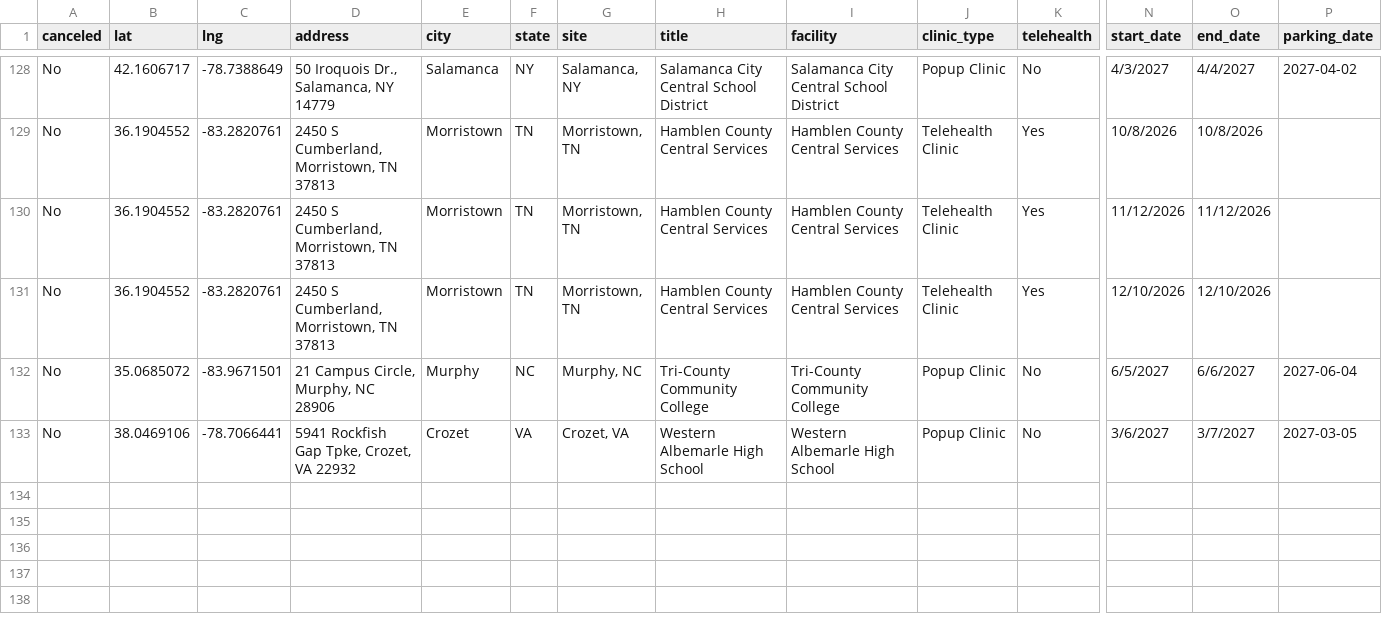
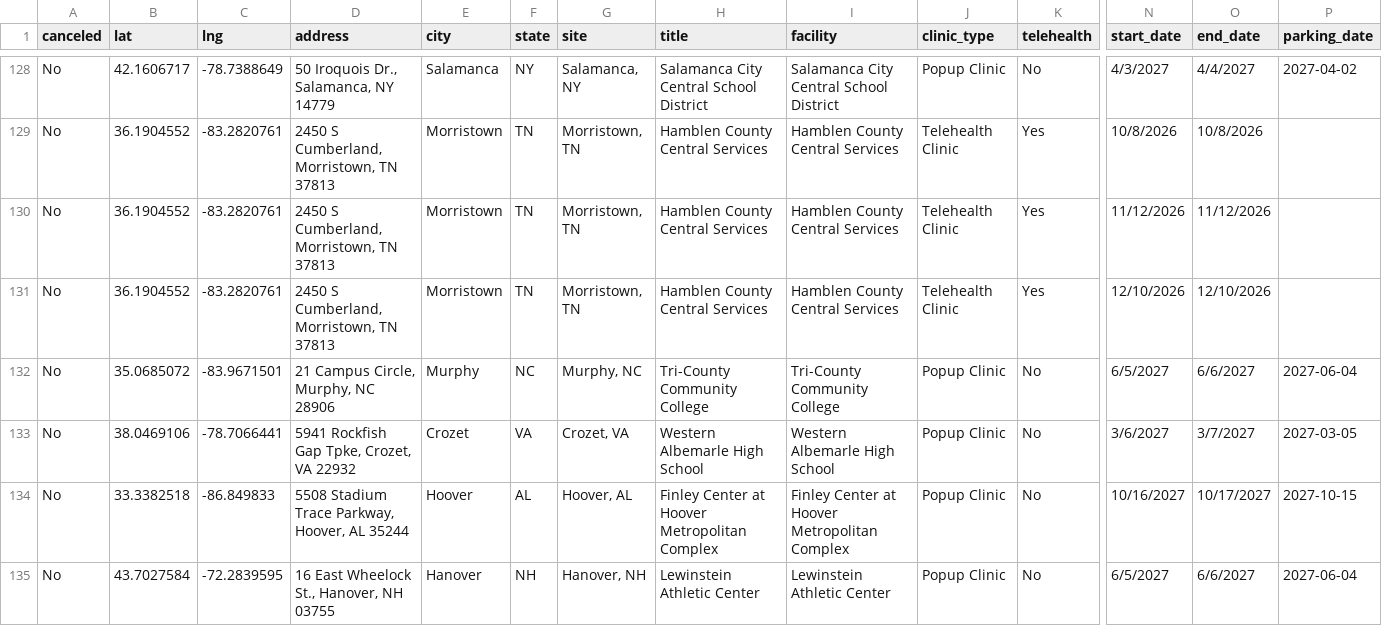
Before and after one commit to ITDeptAdmin/ScheduleMap, a CSV file: Clinic Master Schedule for git.csv, drawn as a sheet; only a part is shown, gaps mark what is left out; rows hold the shown columns only; the diff names each change by its address in the sheet, - before the commit and + after, or states it on an @@ line.

```diff
--- a/Clinic Master Schedule for git.csv
+++ b/Clinic Master Schedule for git.csv
+row 134: No | 33.3382518 | -86.849833 | 5508 Stadium Trace Parkway, Hoover, AL 35244 | Hoover | AL | Hoover, AL | Finley Center at Hoover Metropolitan Complex | Finley Center at Hoover Metropolitan Complex | Popup Clinic | No | 10/16/2027 | 10/17/2027 | 2027-10-15
+row 135: No | 43.7027584 | -72.2839595 | 16 East Wheelock St., Hanover, NH 03755 | Hanover | NH | Hanover, NH | Lewinstein Athletic Center | Lewinstein Athletic Center | Popup Clinic | No | 6/5/2027 | 6/6/2027 | 2027-06-04
```
